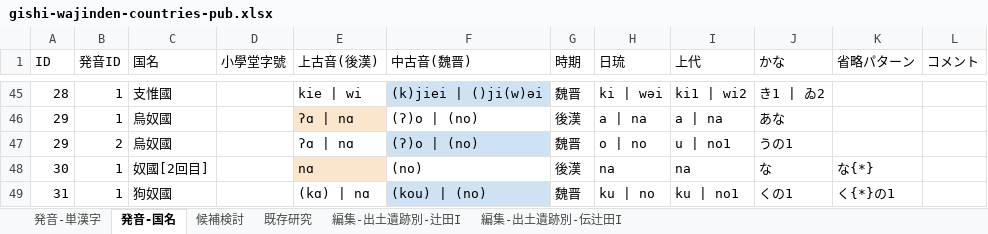
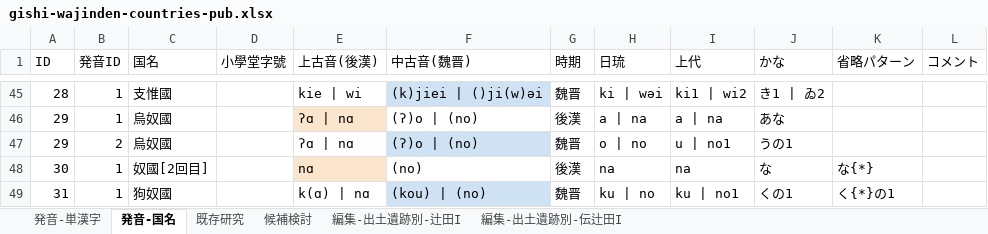
Before and after one commit to ryokawameister/gishi-wajinden-countries, an Excel workbook: data/gishi-wajinden-countries-pub.xlsx, sheet 発音-国名, drawn as a sheet; only a part is shown, gaps mark what is left out; values as stored, in another font and other column widths than the file's, no borders; charts and pictures and conditional formats not drawn; the diff names each change by its address in the sheet, - before the commit and + after, or states it on an @@ line.

```diff
--- a/data/gishi-wajinden-countries-pub.xlsx (sheet 発音-国名)
+++ b/data/gishi-wajinden-countries-pub.xlsx (sheet 発音-国名)
@@ sheet tab order changed: 発音-単漢字 | 発音-国名 | 既存研究 | 候補検討 | 編集-出土遺跡別-辻田I | 編集-出土遺跡別-伝辻田I @@
-E49 (上古音(後漢)): (kɑ) | nɑ
+E49 (上古音(後漢)): k(ɑ) | nɑ
```
Also changed, not shown: sheet 既存研究, 1 other file.
